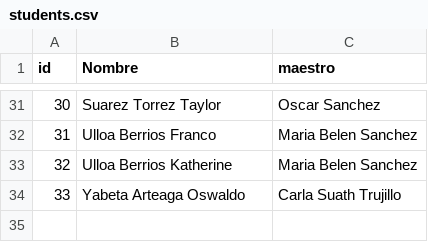
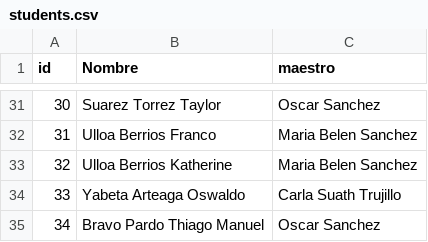
Before and after one commit to choquem/control-asistencia-campoverde, a CSV file: students.csv, drawn as a sheet; only a part is shown, gaps mark what is left out; the diff names each change by its address in the sheet, - before the commit and + after, or states it on an @@ line.

Commit message:
Update students.csv

```diff
--- a/students.csv
+++ b/students.csv
+row 35: 34 | Bravo Pardo Thiago Manuel | Oscar Sanchez
```
